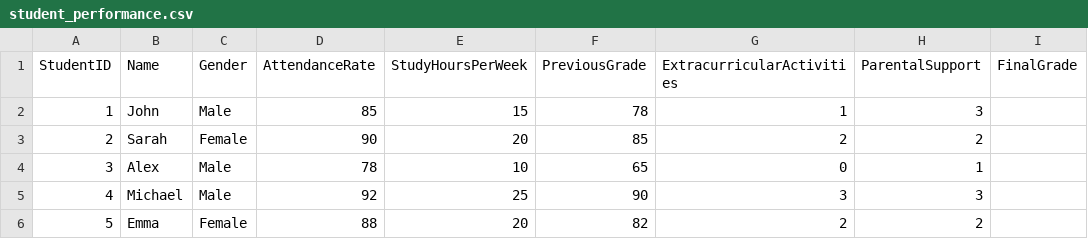
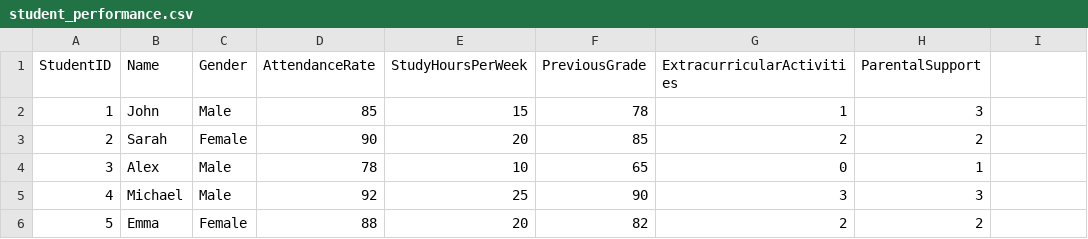
Before and after one commit to houssam-source/Student_Performance, a CSV file: student_performance.csv, drawn as a sheet; only a part is shown.

Commit message:
Update student_performance.csv

```diff
--- a/student_performance.csv
+++ b/student_performance.csv
@@ -1,2 +1,2 @@
-StudentID,Name,Gender,AttendanceRate,StudyHoursPerWeek,PreviousGrade,ExtracurricularActivities,ParentalSupport,FinalGrade
+StudentID,Name,Gender,AttendanceRate,StudyHoursPerWeek,PreviousGrade,ExtracurricularActivities,ParentalSupport
 1,John,Male,85,15,78,1,3
```
